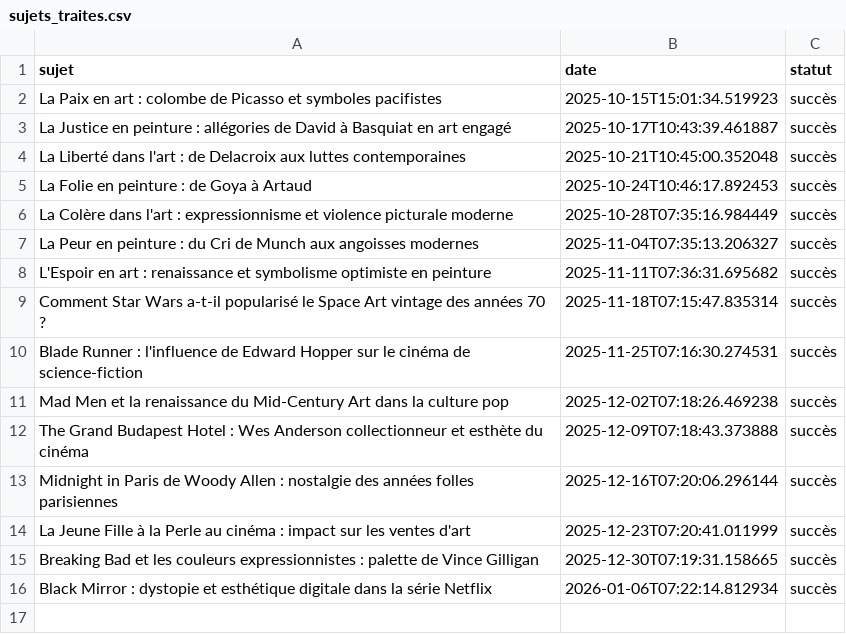
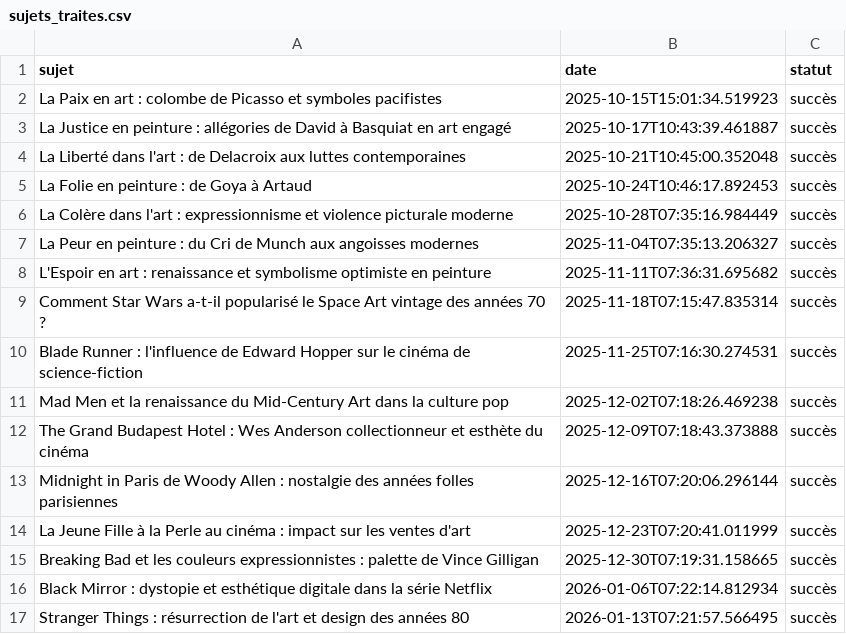
Before and after one commit to Metalosmose21/Artistes-celebres-2, a CSV file: sujets_traites.csv, drawn as a sheet.

```diff
--- a/sujets_traites.csv
+++ b/sujets_traites.csv
@@ -16 +16,2 @@ Breaking Bad et les couleurs expressionnistes : palette de Vince Gilligan,2025-1
 Black Mirror : dystopie et esthétique digitale dans la série Netflix,2026-01-06T07:22:14.812934,succès
+Stranger Things : résurrection de l'art et design des années 80,2026-01-13T07:21:57.566495,succès
```
Also changed, not shown: sujets.csv.
